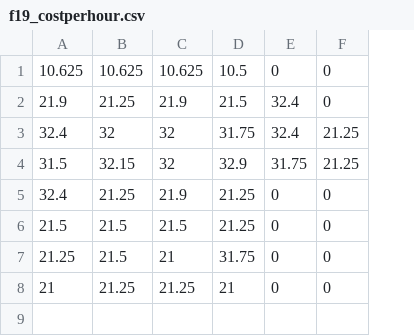
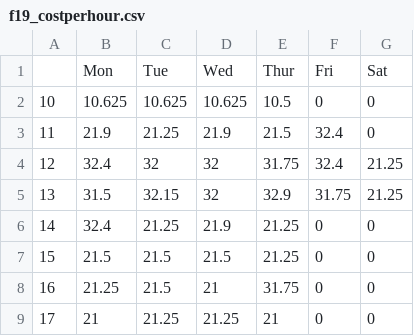
Before and after one commit to dnaneet/ELC, a CSV file: insights/f19_costperhour.csv, drawn as a sheet; addresses are those after the commit; the diff names each change by its address in the sheet, - before the commit and + after, or states it on an @@ line.

Commit message:
Add files via upload

```diff
--- a/insights/f19_costperhour.csv
+++ b/insights/f19_costperhour.csv
+column A, rows 2-9: 10 | 11 | 12 | 13 | 14 | 15 | 16 | 17
+row 1:  | Mon | Tue | Wed | Thur | Fri | Sat
```
